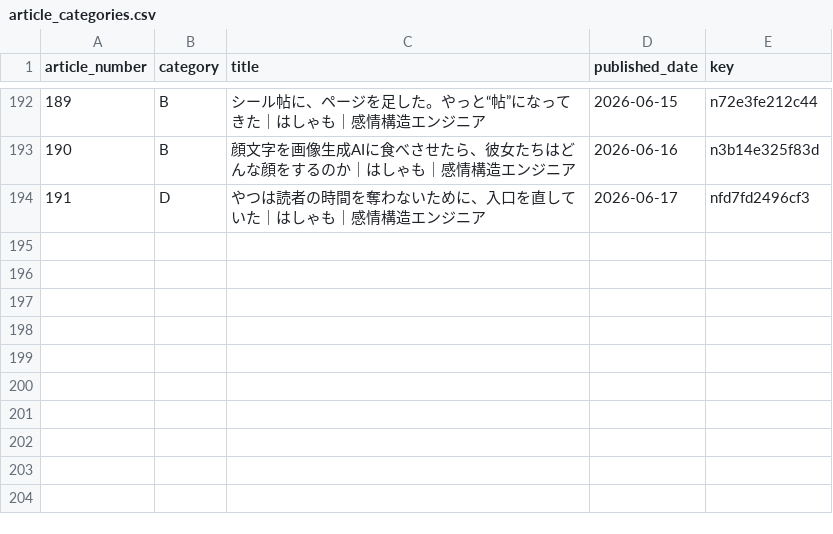
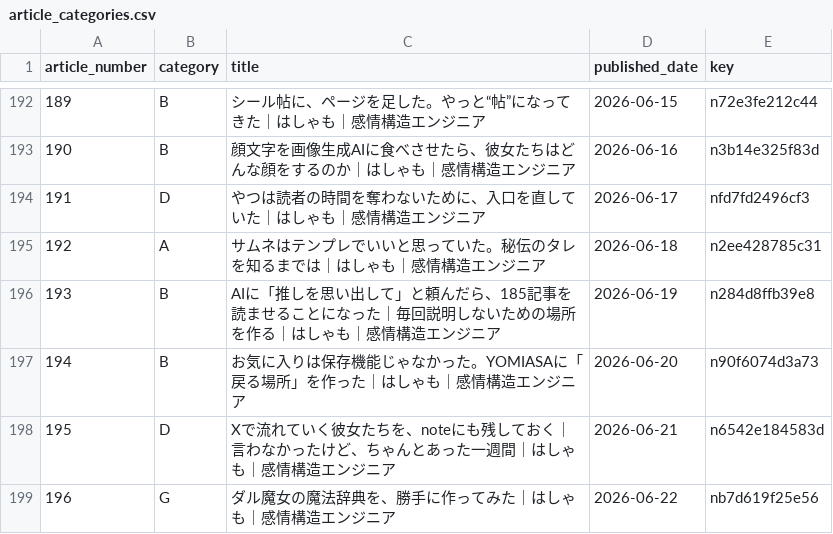
Before and after one commit to hasyamo/note-stats-tracker, a CSV file: data/article_categories.csv, drawn as a sheet; only a part is shown, gaps mark what is left out; the diff names each change by its address in the sheet, - before the commit and + after, or states it on an @@ line.

Commit message:
update categories

```diff
--- a/data/article_categories.csv
+++ b/data/article_categories.csv
+row 195: 192 | A | サムネはテンプレでいいと思っていた。秘伝のタレを知るまでは｜はしゃも｜感情構造エンジニア | 2026-06-18 | n2ee428785c31
+row 196: 193 | B | AIに「推しを思い出して」と頼んだら、185記事を読ませることになった｜毎回説明しないための場所を作る｜はしゃも｜感情構造エンジニア | 2026-06-19 | n284d8ffb39e8
+row 197: 194 | B | お気に入りは保存機能じゃなかった。YOMIASAに「戻る場所」を作った｜はしゃも｜感情構造エンジニア | 2026-06-20 | n90f6074d3a73
+row 198: 195 | D | Xで流れていく彼女たちを、noteにも残しておく｜言わなかったけど、ちゃんとあった一週間｜はしゃも｜感情構造エンジニア | 2026-06-21 | n6542e184583d
+row 199: 196 | G | ダル魔女の魔法辞典を、勝手に作ってみた｜はしゃも｜感情構造エンジニア | 2026-06-22 | nb7d619f25e56
```
